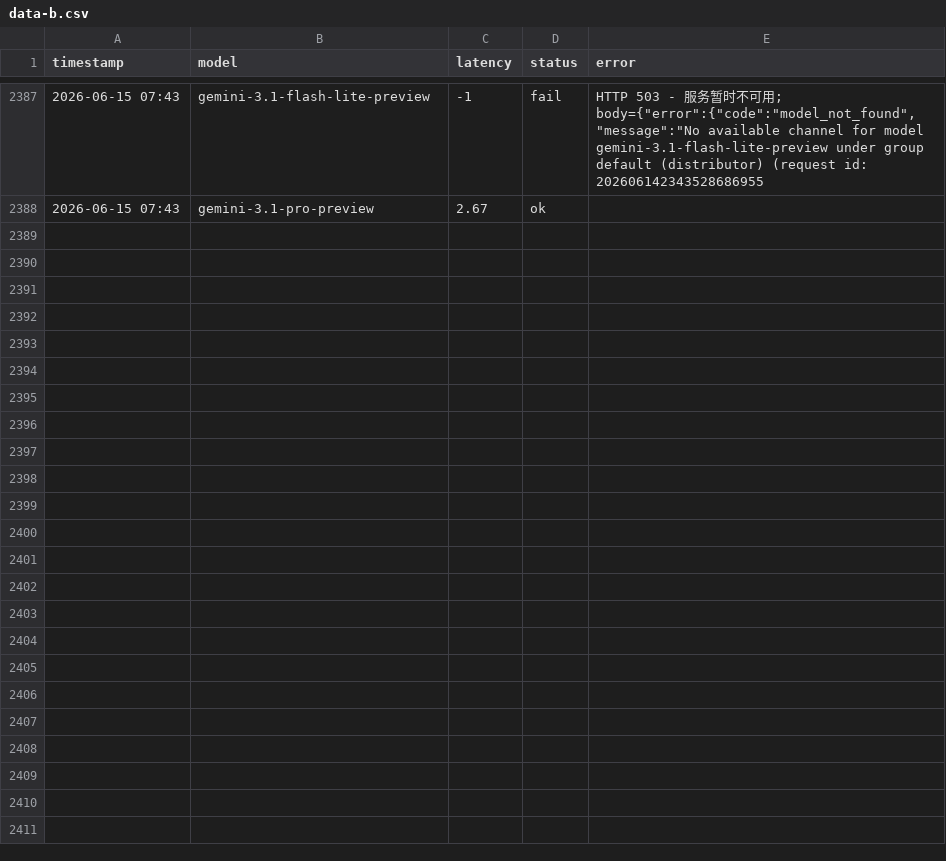
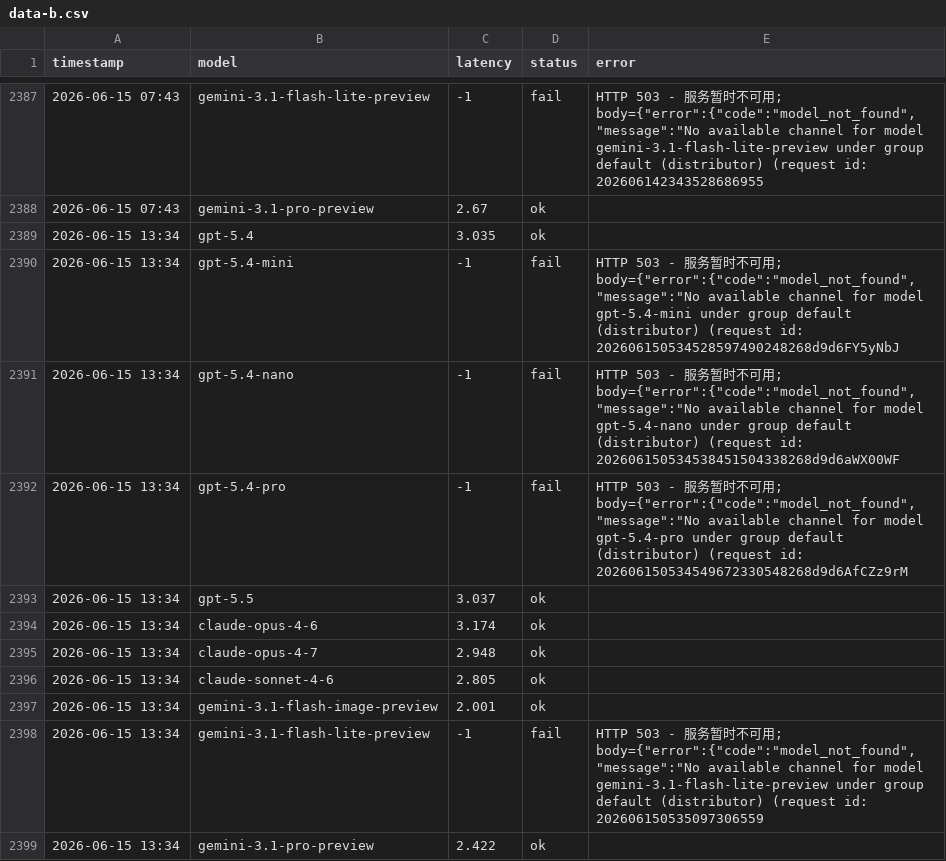
Before and after one commit to rongyinger/api-checker, a CSV file: docs/data-b.csv, drawn as a sheet; only a part is shown, gaps mark what is left out.

```diff
--- a/docs/data-b.csv
+++ b/docs/data-b.csv
@@ -2388 +2388,12 @@ timestamp,model,latency,status,error
 2026-06-15 07:43,gemini-3.1-pro-preview,2.67,ok,
+2026-06-15 13:34,gpt-5.4,3.035,ok,
+2026-06-15 13:34,gpt-5.4-mini,-1,fail,"HTTP 503 - 服务暂时不可用; body={""error"":{""code"":""model_not_found"",""message"":""No available channel for model gpt-5.4-mini under group default (distributor) (request id: 202606150534528597490248268d9d6FY5yNbJ"
+2026-06-15 13:34,gpt-5.4-nano,-1,fail,"HTTP 503 - 服务暂时不可用; body={""error"":{""code"":""model_not_found"",""message"":""No available channel for model gpt-5.4-nano under group default (distributor) (request id: 202606150534538451504338268d9d6aWX00WF"
+2026-06-15 13:34,gpt-5.4-pro,-1,fail,"HTTP 503 - 服务暂时不可用; body={""error"":{""code"":""model_not_found"",""message"":""No available channel for model gpt-5.4-pro under group default (distributor) (request id: 202606150534549672330548268d9d6AfCZz9rM"
+2026-06-15 13:34,gpt-5.5,3.037,ok,
+2026-06-15 13:34,claude-opus-4-6,3.174,ok,
+2026-06-15 13:34,claude-opus-4-7,2.948,ok,
+2026-06-15 13:34,claude-sonnet-4-6,2.805,ok,
+2026-06-15 13:34,gemini-3.1-flash-image-preview,2.001,ok,
+2026-06-15 13:34,gemini-3.1-flash-lite-preview,-1,fail,"HTTP 503 - 服务暂时不可用; body={""error"":{""code"":""model_not_found"",""message"":""No available channel for model gemini-3.1-flash-lite-preview under group default (distributor) (request id: 202606150535097306559"
+2026-06-15 13:34,gemini-3.1-pro-preview,2.422,ok,
```
